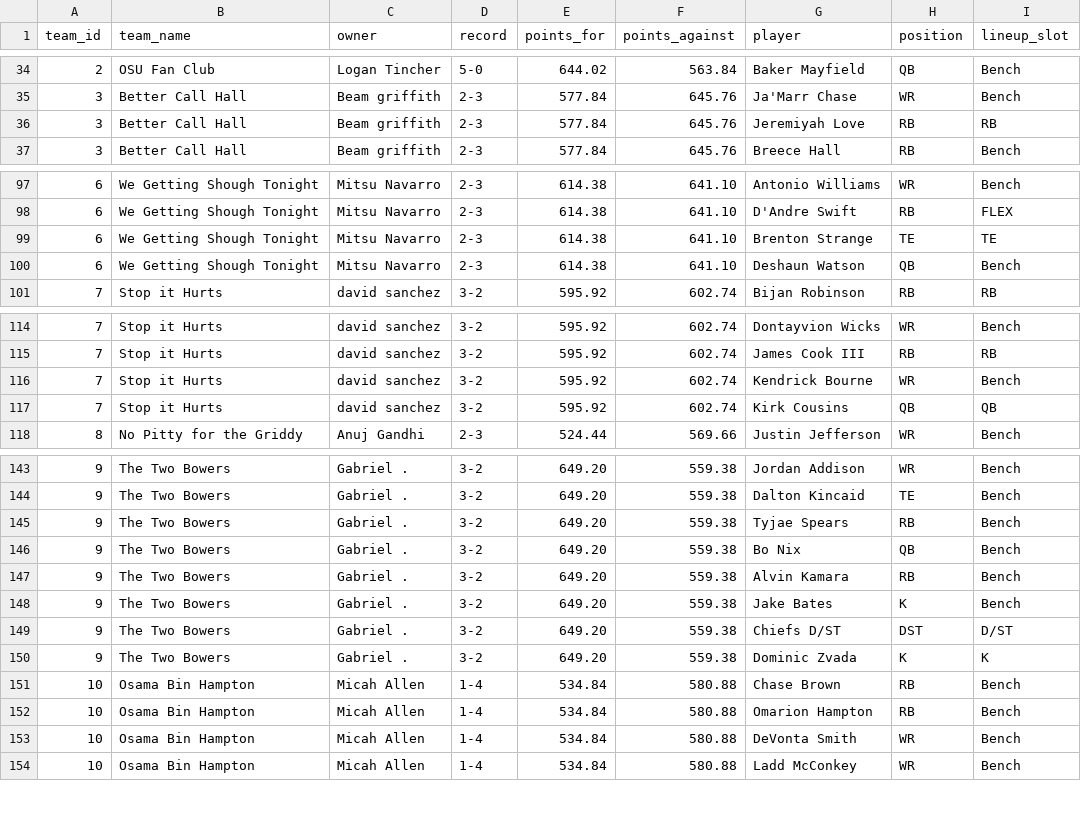
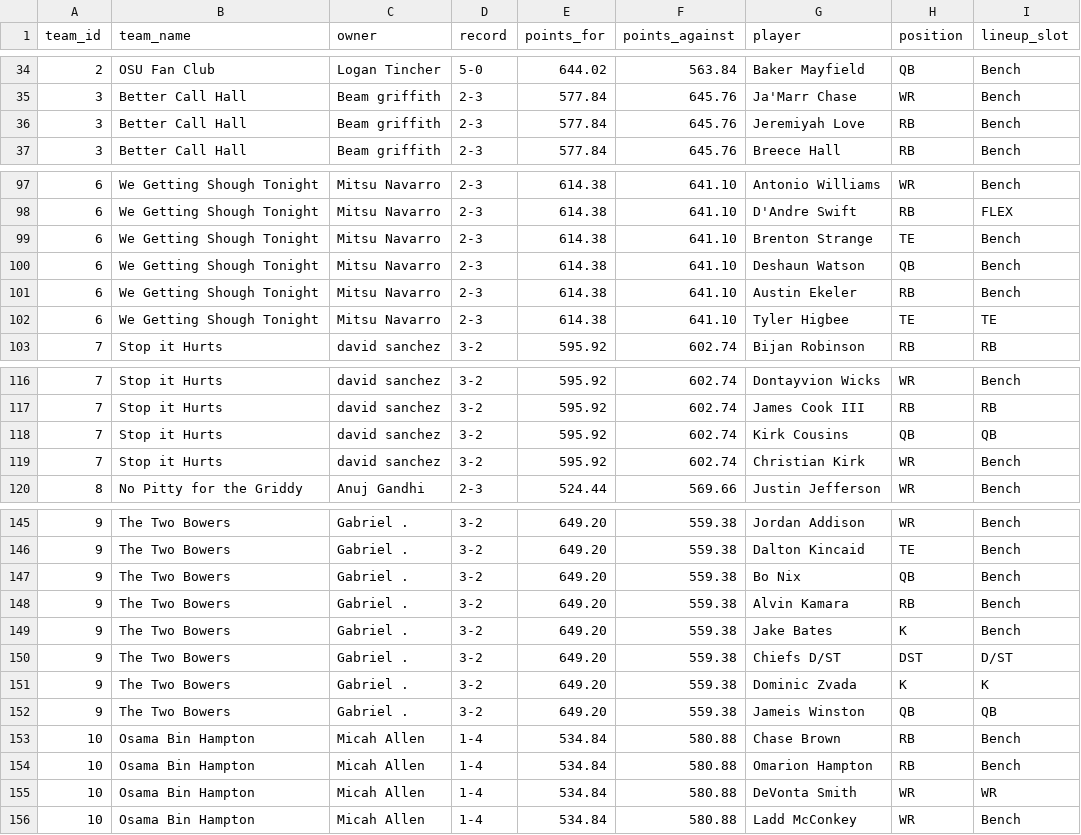
Before and after one commit to dylanlee21/Fantasy-Edge, a CSV file: data/2026/league_rosters.csv, drawn as a sheet; only a part is shown, gaps mark what is left out; the diff covers the shown part only.

```diff
--- a/data/2026/league_rosters.csv
+++ b/data/2026/league_rosters.csv
@@ -35,3 +35,3 @@ team_id,team_name,owner,record,points_for,points_against,player,position,lineup_
 3,Better Call Hall,Beam griffith,2-3,577.84,645.76,Ja'Marr Chase,WR,Bench
-3,Better Call Hall,Beam griffith,2-3,577.84,645.76,Jeremiyah Love,RB,RB
+3,Better Call Hall,Beam griffith,2-3,577.84,645.76,Jeremiyah Love,RB,Bench
 3,Better Call Hall,Beam griffith,2-3,577.84,645.76,Breece Hall,RB,Bench
@@ -98,4 +98,6 @@ team_id,team_name,owner,record,points_for,points_against,player,position,lineup_
 6,We Getting Shough Tonight,Mitsu Navarro,2-3,614.38,641.10,D'Andre Swift,RB,FLEX
-6,We Getting Shough Tonight,Mitsu Navarro,2-3,614.38,641.10,Brenton Strange,TE,TE
+6,We Getting Shough Tonight,Mitsu Navarro,2-3,614.38,641.10,Brenton Strange,TE,Bench
 6,We Getting Shough Tonight,Mitsu Navarro,2-3,614.38,641.10,Deshaun Watson,QB,Bench
+6,We Getting Shough Tonight,Mitsu Navarro,2-3,614.38,641.10,Austin Ekeler,RB,Bench
+6,We Getting Shough Tonight,Mitsu Navarro,2-3,614.38,641.10,Tyler Higbee,TE,TE
 7,Stop it Hurts,david sanchez,3-2,595.92,602.74,Bijan Robinson,RB,RB
@@ -115,4 +117,4 @@ team_id,team_name,owner,record,points_for,points_against,player,position,lineup_
 7,Stop it Hurts,david sanchez,3-2,595.92,602.74,James Cook III,RB,RB
-7,Stop it Hurts,david sanchez,3-2,595.92,602.74,Kendrick Bourne,WR,Bench
 7,Stop it Hurts,david sanchez,3-2,595.92,602.74,Kirk Cousins,QB,QB
+7,Stop it Hurts,david sanchez,3-2,595.92,602.74,Christian Kirk,WR,Bench
 8,No Pitty for the Griddy,Anuj Gandhi,2-3,524.44,569.66,Justin Jefferson,WR,Bench
@@ -144,3 +146,2 @@ team_id,team_name,owner,record,points_for,points_against,player,position,lineup_
 9,The Two Bowers,Gabriel .,3-2,649.20,559.38,Dalton Kincaid,TE,Bench
-9,The Two Bowers,Gabriel .,3-2,649.20,559.38,Tyjae Spears,RB,Bench
 9,The Two Bowers,Gabriel .,3-2,649.20,559.38,Bo Nix,QB,Bench
@@ -150,5 +151,6 @@ team_id,team_name,owner,record,points_for,points_against,player,position,lineup_
 9,The Two Bowers,Gabriel .,3-2,649.20,559.38,Dominic Zvada,K,K
+9,The Two Bowers,Gabriel .,3-2,649.20,559.38,Jameis Winston,QB,QB
 10,Osama Bin Hampton,Micah Allen,1-4,534.84,580.88,Chase Brown,RB,Bench
 10,Osama Bin Hampton,Micah Allen,1-4,534.84,580.88,Omarion Hampton,RB,Bench
-10,Osama Bin Hampton,Micah Allen,1-4,534.84,580.88,DeVonta Smith,WR,Bench
+10,Osama Bin Hampton,Micah Allen,1-4,534.84,580.88,DeVonta Smith,WR,WR
 10,Osama Bin Hampton,Micah Allen,1-4,534.84,580.88,Ladd McConkey,WR,Bench
```
Also changed, not shown: 5 added rows, 5 removed rows and 13 edited cells elsewhere in this file.
